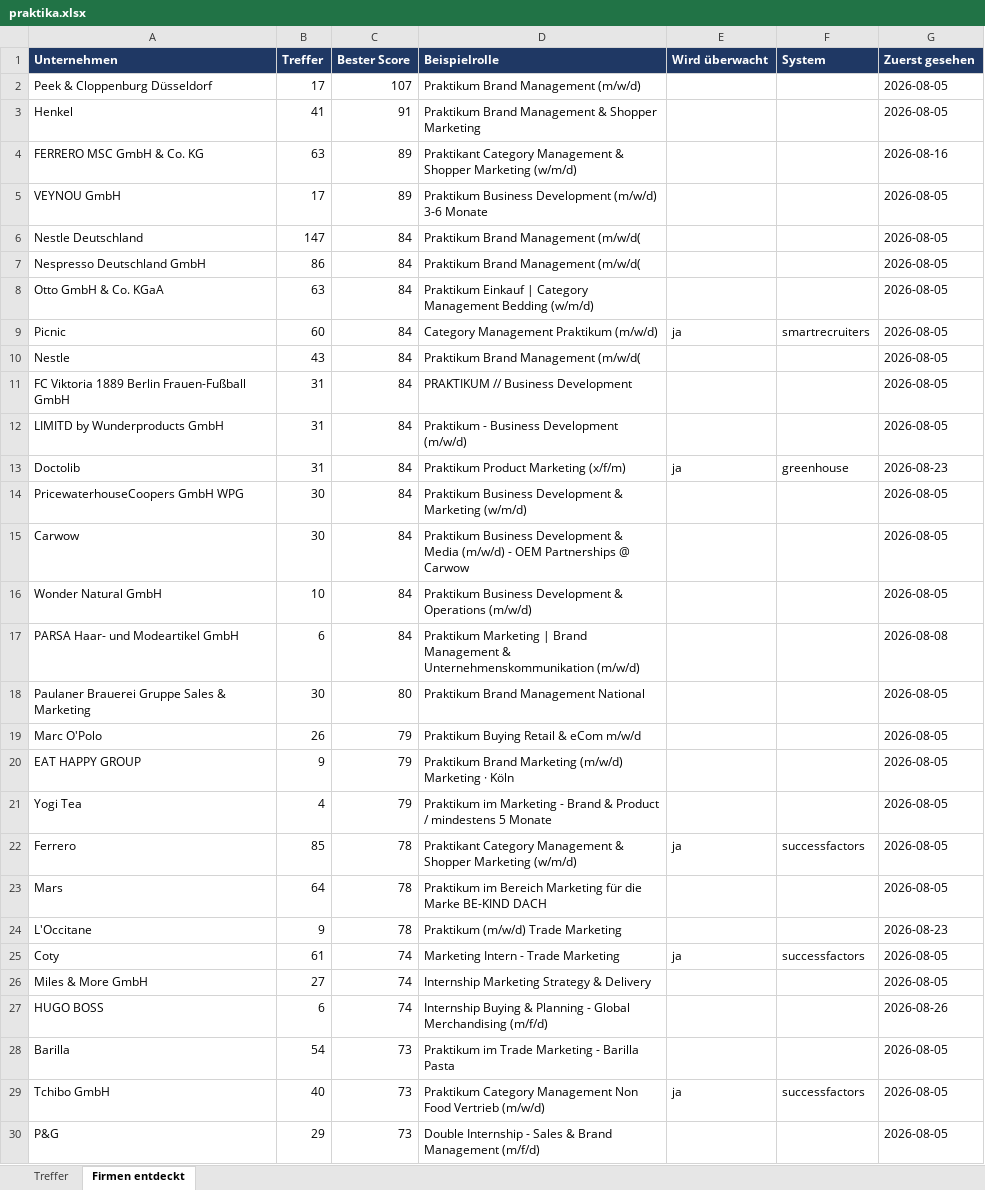
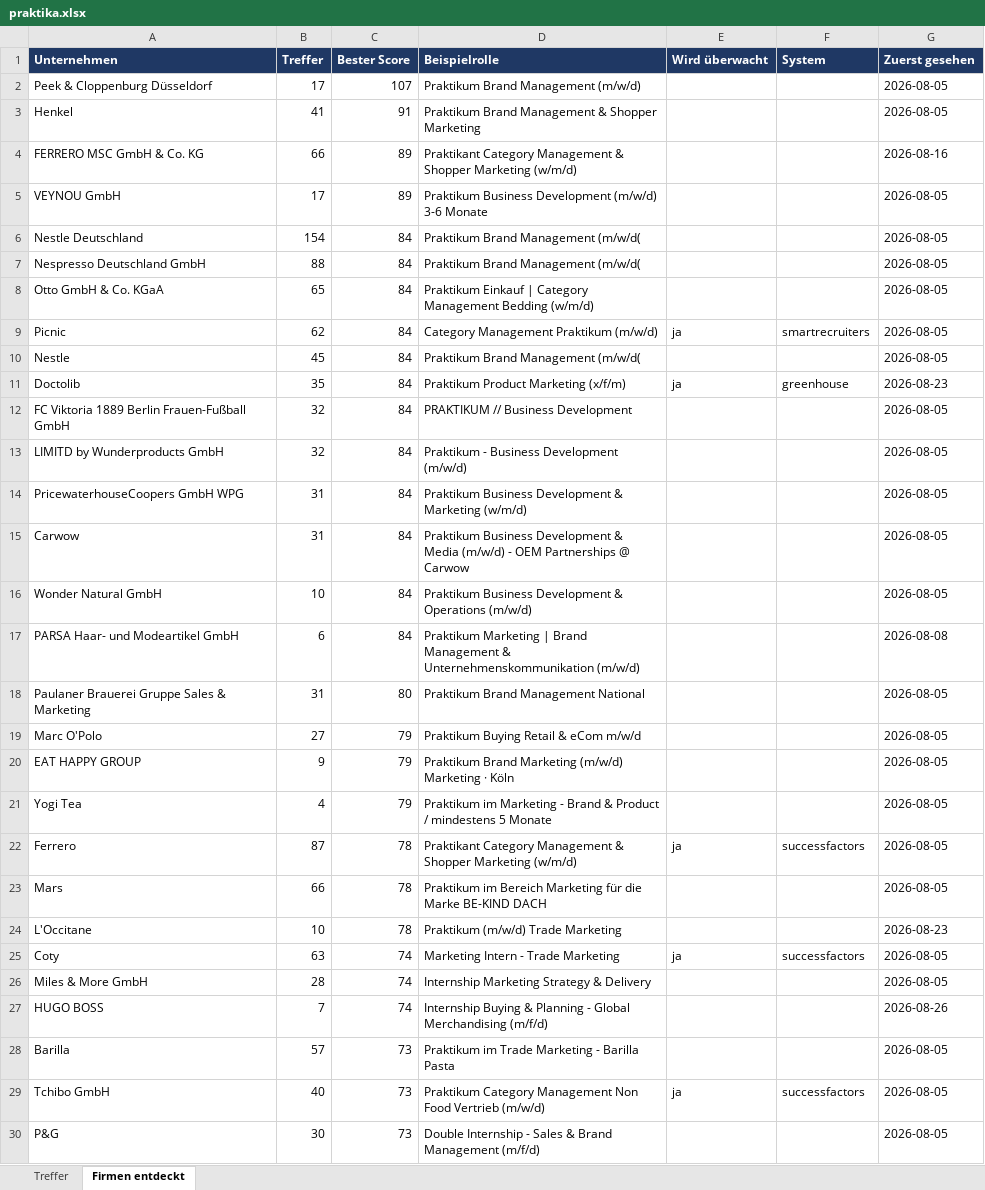
Before and after one commit to MathisKrug/Praktikum-Suchagent, an Excel workbook: docs/praktika.xlsx, sheet Firmen entdeckt, drawn as a sheet; only a part is shown; values as stored, in another font and other column widths than the file's, no borders; removed rows and columns are numbered as before the commit, all else as after; the diff covers the shown part only; the diff names each change by its address in the sheet, - before the commit and + after, or states it on an @@ line.

```diff
--- a/docs/praktika.xlsx (sheet Firmen entdeckt)
+++ b/docs/praktika.xlsx (sheet Firmen entdeckt)
-B4 (Treffer): 63
+B4 (Treffer): 66
-B6 (Treffer): 147
+B6 (Treffer): 154
-B7 (Treffer): 86
+B7 (Treffer): 88
-B8 (Treffer): 63
+B8 (Treffer): 65
-B9 (Treffer): 60
+B9 (Treffer): 62
-B10 (Treffer): 43
+B10 (Treffer): 45
+row 11: Doctolib | 35 | 84 | Praktikum Product Marketing (x/f/m) | ja | greenhouse | 2026-08-23
-B12:B13 (Treffer): 31
+B12:B13 (Treffer): 32
-row 13: Doctolib | 31 | 84 | Praktikum Product Marketing (x/f/m) | ja | greenhouse | 2026-08-23
-B14:B15 (Treffer): 30
+B14:B15 (Treffer): 31
-B18 (Treffer): 30
+B18 (Treffer): 31
-B19 (Treffer): 26
+B19 (Treffer): 27
-B22 (Treffer): 85
+B22 (Treffer): 87
-B23 (Treffer): 64
+B23 (Treffer): 66
-B24 (Treffer): 9
+B24 (Treffer): 10
-B25 (Treffer): 61
+B25 (Treffer): 63
-B26 (Treffer): 27
+B26 (Treffer): 28
-B27 (Treffer): 6
+B27 (Treffer): 7
-B28 (Treffer): 54
+B28 (Treffer): 57
-B30 (Treffer): 29
+B30 (Treffer): 30
```
Also changed, not shown: 2 added rows and 26 edited cells elsewhere in this sheet, sheet Treffer, 2 other files.
